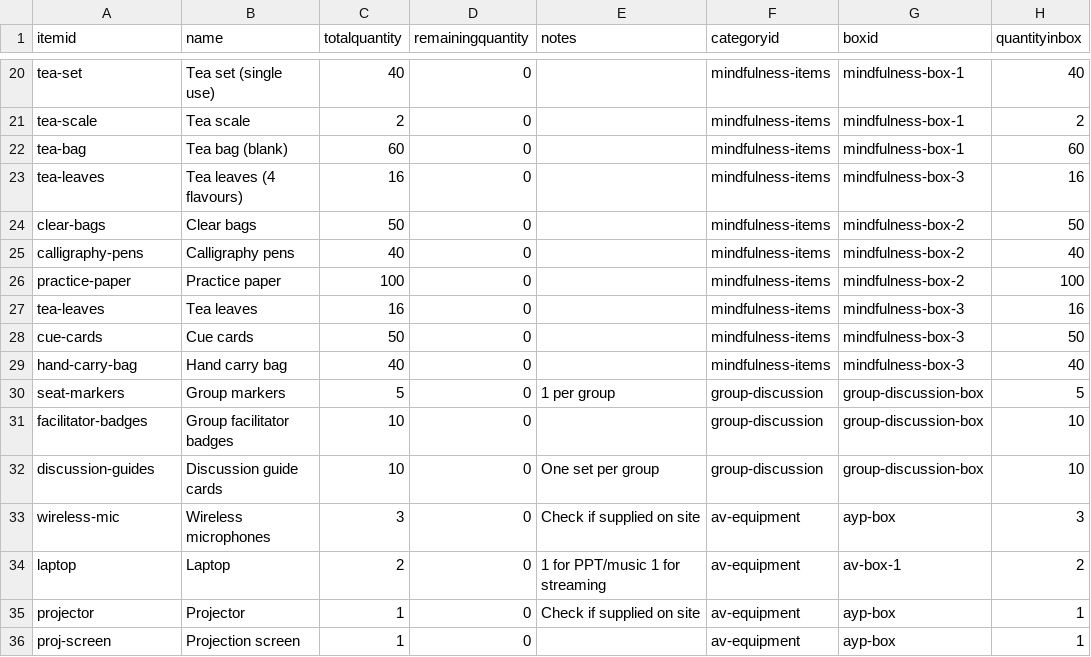
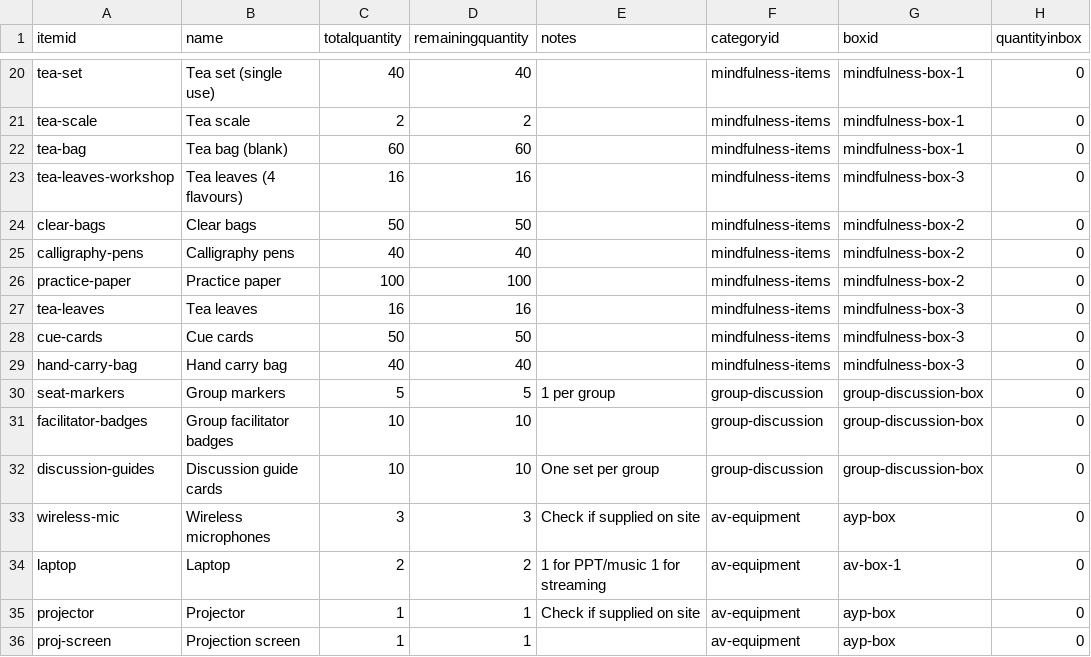
Before and after one commit to herman925/KSWellBeingRetreat, a CSV file: data/items.csv, drawn as a sheet; only a part is shown, gaps mark what is left out; the diff covers the shown part only; the diff names each change by its address in the sheet, - before the commit and + after, or states it on an @@ line.

```diff
--- a/data/items.csv
+++ b/data/items.csv
-D20 (remainingquantity): 0
+D20 (remainingquantity): 40
-H20 (quantityinbox): 40
+H20 (quantityinbox): 0
-D21 (remainingquantity): 0
+D21 (remainingquantity): 2
-H21 (quantityinbox): 2
+H21 (quantityinbox): 0
-D22 (remainingquantity): 0
+D22 (remainingquantity): 60
-H22 (quantityinbox): 60
+H22 (quantityinbox): 0
-A23 (itemid): tea-leaves
+A23 (itemid): tea-leaves-workshop
-D23 (remainingquantity): 0
+D23 (remainingquantity): 16
-H23 (quantityinbox): 16
+H23 (quantityinbox): 0
-D24 (remainingquantity): 0
+D24 (remainingquantity): 50
-H24 (quantityinbox): 50
+H24 (quantityinbox): 0
-D25 (remainingquantity): 0
+D25 (remainingquantity): 40
-H25 (quantityinbox): 40
+H25 (quantityinbox): 0
-D26 (remainingquantity): 0
+D26 (remainingquantity): 100
-H26 (quantityinbox): 100
+H26 (quantityinbox): 0
-D27 (remainingquantity): 0
+D27 (remainingquantity): 16
-H27 (quantityinbox): 16
+H27 (quantityinbox): 0
-D28 (remainingquantity): 0
+D28 (remainingquantity): 50
-H28 (quantityinbox): 50
+H28 (quantityinbox): 0
-D29 (remainingquantity): 0
+D29 (remainingquantity): 40
-H29 (quantityinbox): 40
+H29 (quantityinbox): 0
-D30 (remainingquantity): 0
+D30 (remainingquantity): 5
-H30 (quantityinbox): 5
+H30 (quantityinbox): 0
-D31:D32 (remainingquantity): 0
+D31:D32 (remainingquantity): 10
-H31:H32 (quantityinbox): 10
+H31:H32 (quantityinbox): 0
-D33 (remainingquantity): 0
+D33 (remainingquantity): 3
-H33 (quantityinbox): 3
+H33 (quantityinbox): 0
-D34 (remainingquantity): 0
+D34 (remainingquantity): 2
-H34 (quantityinbox): 2
+H34 (quantityinbox): 0
-D35:D36 (remainingquantity): 0
+D35:D36 (remainingquantity): 1
-H35:H36 (quantityinbox): 1
+H35:H36 (quantityinbox): 0
```
Also changed, not shown: 112 edited cells elsewhere in this file.
